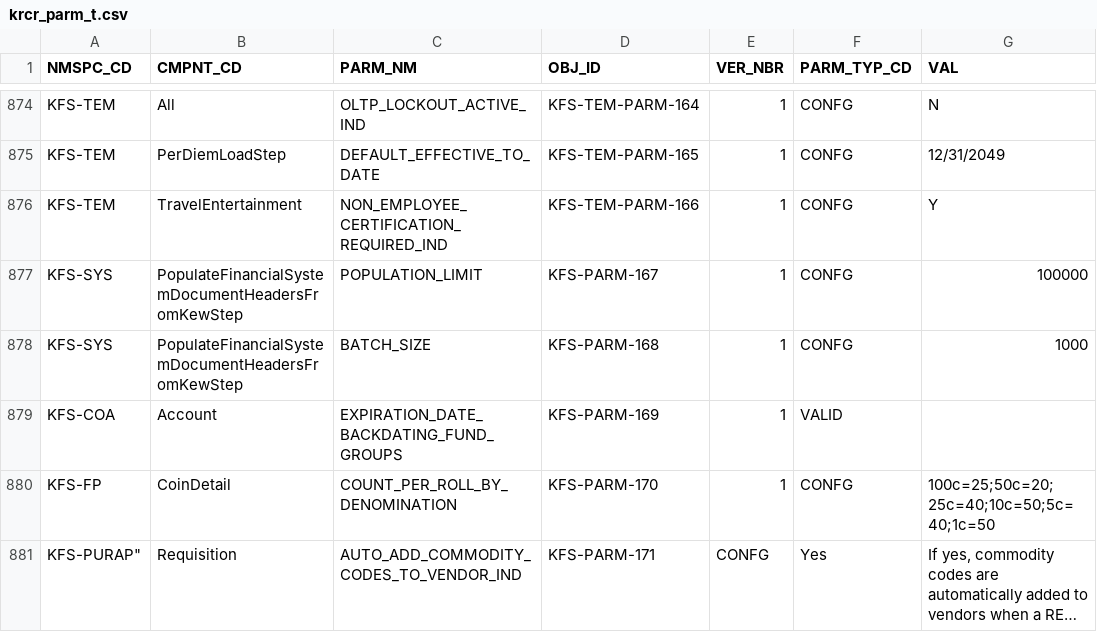
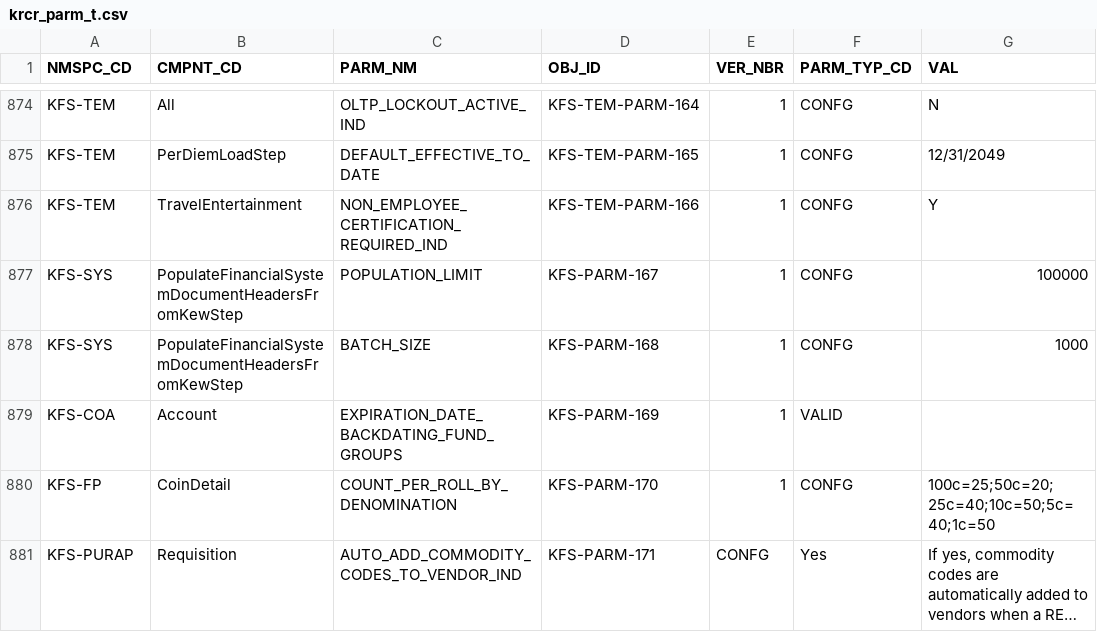
Before and after one commit to ua-eas/katt-kfs-release-5-3-old, a CSV file: work/db/rice-data/bootstrap/krcr_parm_t.csv, drawn as a sheet; only a part is shown, gaps mark what is left out; long unchanged cells end in …; the diff names each change by its address in the sheet, - before the commit and + after, or states it on an @@ line.

Commit message:
Changing liquibase and adding csv OBJ_IDs missed a quote..
git-svn-id: http://svn.kuali.org/repos/kfs/branches/release-5-3@44181 05dbba50-812c-11dd-b2f5-a7aa3c7f87f7

```diff
--- a/work/db/rice-data/bootstrap/krcr_parm_t.csv
+++ b/work/db/rice-data/bootstrap/krcr_parm_t.csv
-A881 (NMSPC_CD): KFS-PURAP"
+A881 (NMSPC_CD): KFS-PURAP
```
